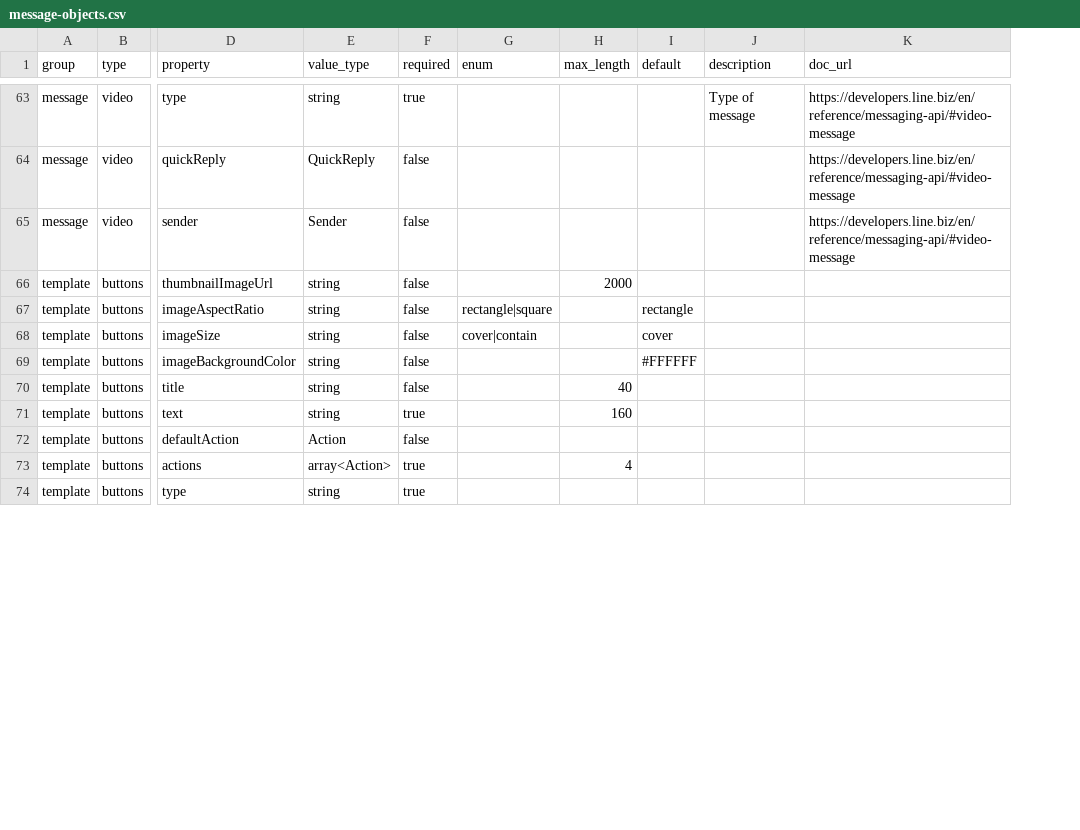
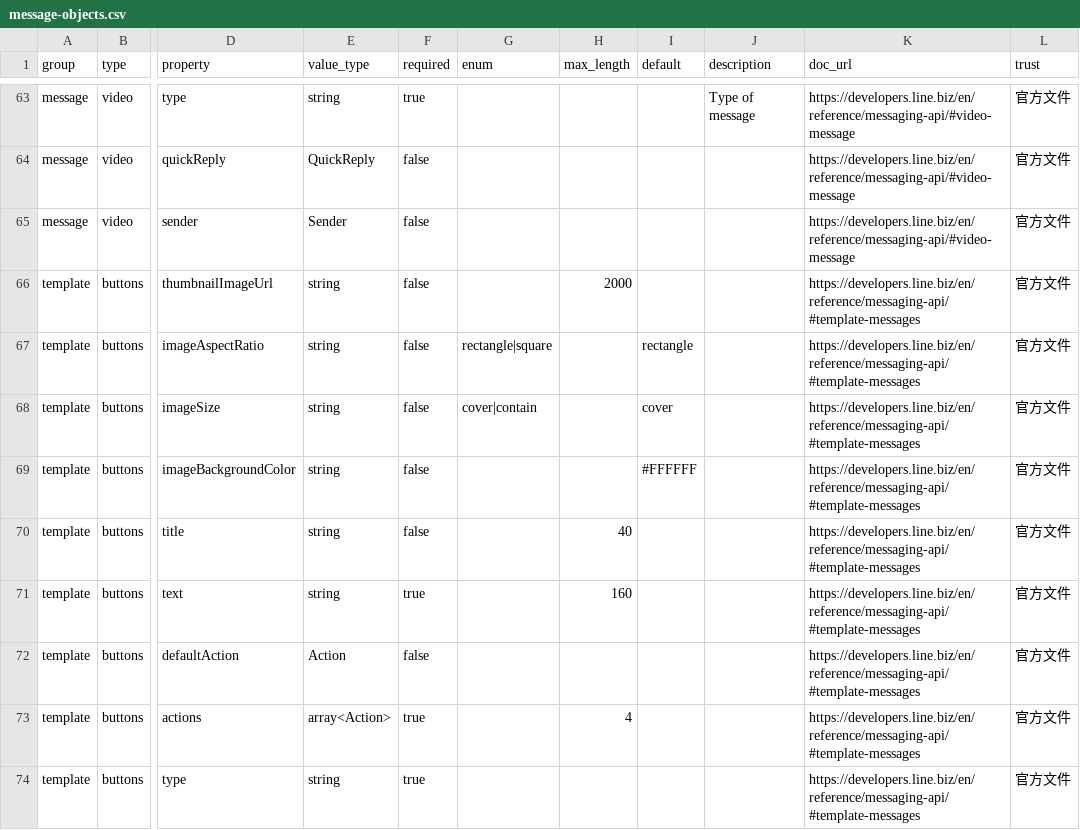
Before and after one commit to Moksa1123/line-api-skill, a CSV file: line-api/data/message-objects.csv, drawn as a sheet; only a part is shown, gaps mark what is left out; the diff covers the shown part only; the diff names each change by its address in the sheet, - before the commit and + after, or states it on an @@ line.

```diff
--- a/line-api/data/message-objects.csv
+++ b/line-api/data/message-objects.csv
+column L (trust), rows 63-74: all 官方文件
-K66:K74 (doc_url): (empty)
+K66:K74 (doc_url): https://developers.line.biz/en/reference/messaging-api/#template-messages
```
Also changed, not shown: 9 edited cells elsewhere in this file, line-api/data/checklists.csv, line-api/data/emoji.csv, 29 other files.
